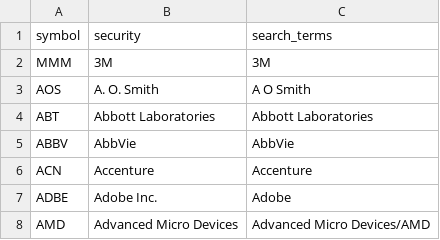
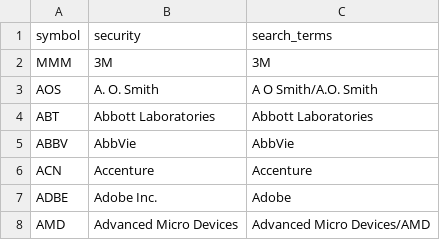
Before and after one commit to archiegerry/group-project, a CSV file: Scraping/stock_list.csv, drawn as a sheet; only a part is shown.

Commit message:
Tallying code working for news articles. Currently only searches for security and search_terms (not symbol)

```diff
--- a/Scraping/stock_list.csv
+++ b/Scraping/stock_list.csv
@@ -2,3 +2,3 @@ symbol,security,search_terms
 MMM,3M,3M
-AOS,A. O. Smith,A O Smith
+AOS,A. O. Smith,A O Smith/A.O. Smith
 ABT,Abbott Laboratories,Abbott Laboratories
```
Also changed, not shown: 6 other files.
